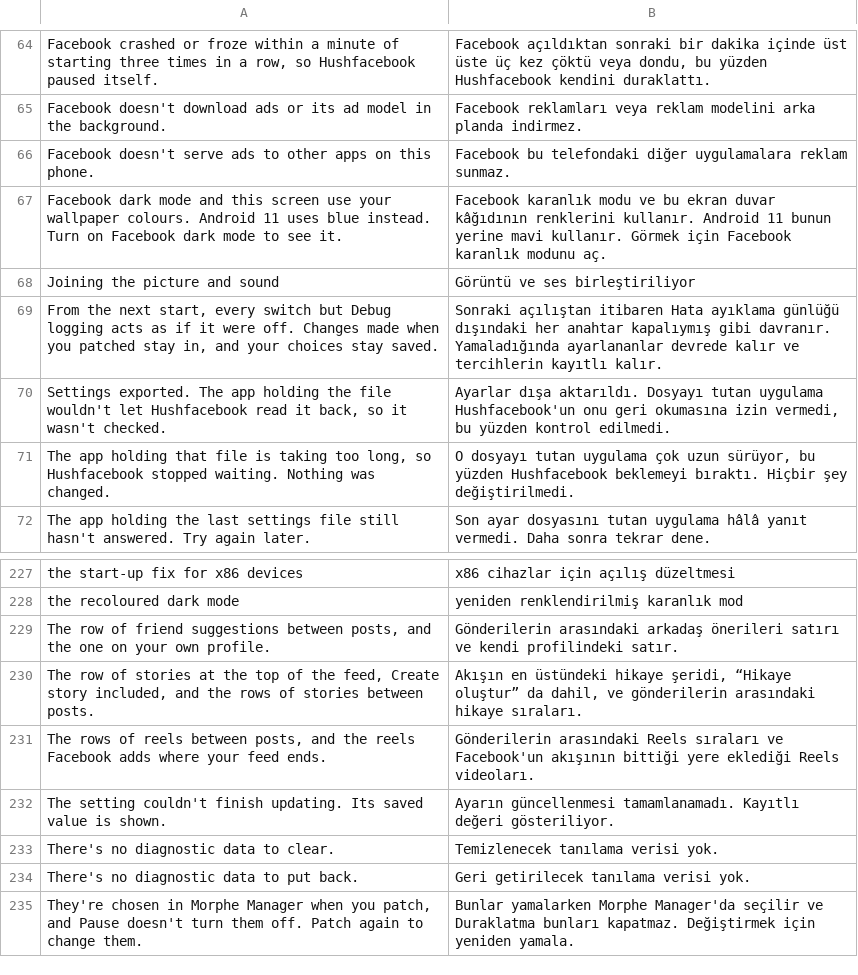
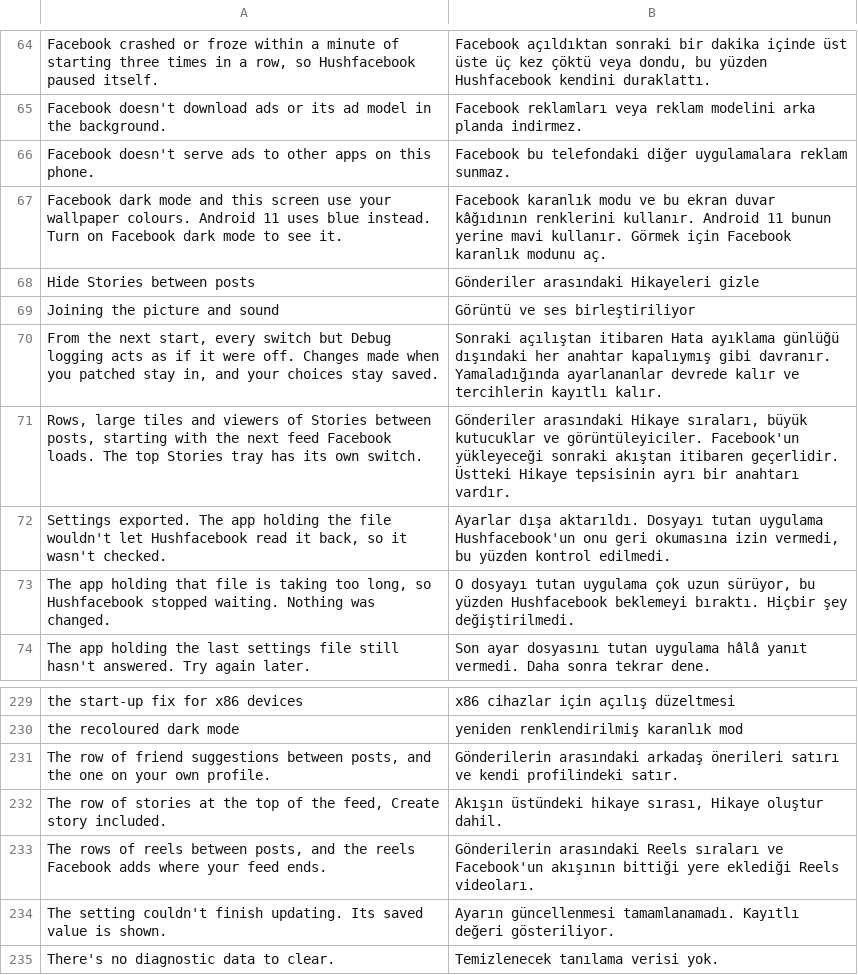
Before and after one commit to SA-SUJON/HushFacebook, a TSV file: extensions/shared/library/src/main/l10n/tr.tsv, drawn as a sheet; only a part is shown, gaps mark what is left out; the shorter side is filled out with more unchanged rows; removed rows and columns are numbered as before the commit, all else as after; the diff names each change by its address in the sheet, - before the commit and + after, or states it on an @@ line.

Commit message:
feat: separate top and between-post Stories controls
Keep the existing patch selection while making its two runtime choices
independent. Migrate the combined preference atomically without replacing
saved independent values. Import legacy, independent and mixed backups;
export only the independent keys. Refs #71.

The older tests assumed one combined setting and one rendered switch.
Update those obsolete expectations for the requested split while retaining
the original filtering, unknown-type and off/Pause assertions. Add coverage
for one-time migration, failed persistence, sparse backups and all four
choices through native adapter and feed-edge hooks on 577, 580 and 581.

Validated 1,595 runtime tests and 716 patch tests with no failures or skips,
both Android lint checks, generated translations/catalog and bundle build.
Published v0.7.0 assets and the release hold remain unchanged.

```diff
--- a/extensions/shared/library/src/main/l10n/tr.tsv
+++ b/extensions/shared/library/src/main/l10n/tr.tsv
+row 68: Hide Stories between posts | Gönderiler arasındaki Hikayeleri gizle
+row 71: Rows, large tiles and viewers of Stories between posts, starting with the next feed Facebook loads. The top Stories tray has its own switch. | Gönderiler arasındaki Hikaye sıraları, büyük kutucuklar ve görüntüleyiciler. Facebook'un yükleyeceği sonraki akıştan itibaren geçerlidir. Üstteki Hikaye tepsisinin ayrı bir anahtarı vardır.
-row 230: The row of stories at the top of the feed, Create story included, and the rows of stories between posts. | Akışın en üstündeki hikaye şeridi, “Hikaye oluştur” da dahil, ve gönderilerin arasındaki hikaye sıraları.
+row 232: The row of stories at the top of the feed, Create story included. | Akışın üstündeki hikaye sırası, Hikaye oluştur dahil.
```
Also changed, not shown: extensions/shared/library/src/main/l10n/de.tsv, extensions/shared/library/src/main/l10n/es.tsv, 20 other files.
